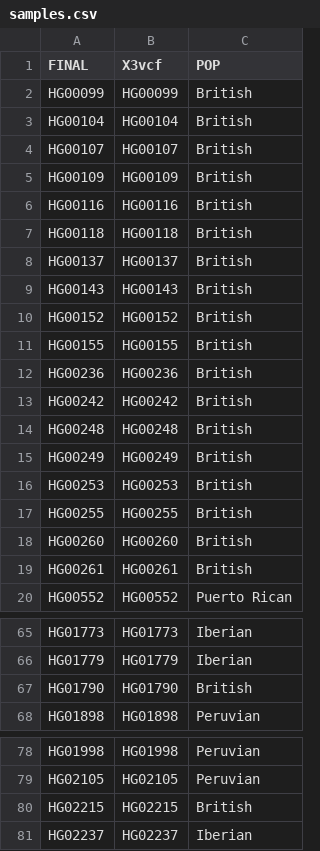
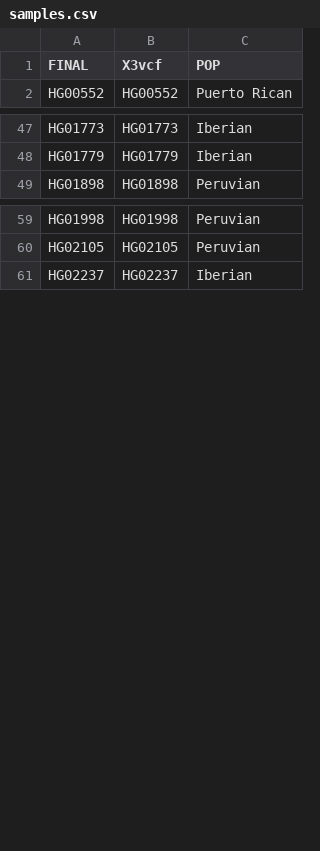
Before and after one commit to gcg-99/Master-s-Thesis-, a CSV file: Building_database/Merge/samples.csv, drawn as a sheet; only a part is shown, gaps mark what is left out.

Commit message:
Update samples.csv

```diff
--- a/Building_database/Merge/samples.csv
+++ b/Building_database/Merge/samples.csv
@@ -1,20 +1,2 @@
 FINAL,X3vcf,POP
-HG00099,HG00099,British
-HG00104,HG00104,British
-HG00107,HG00107,British
-HG00109,HG00109,British
-HG00116,HG00116,British
-HG00118,HG00118,British
-HG00137,HG00137,British
-HG00143,HG00143,British
-HG00152,HG00152,British
-HG00155,HG00155,British
-HG00236,HG00236,British
-HG00242,HG00242,British
-HG00248,HG00248,British
-HG00249,HG00249,British
-HG00253,HG00253,British
-HG00255,HG00255,British
-HG00260,HG00260,British
-HG00261,HG00261,British
 HG00552,HG00552,Puerto Rican
@@ -66,3 +48,2 @@ HG01773,HG01773,Iberian
 HG01779,HG01779,Iberian
-HG01790,HG01790,British
 HG01898,HG01898,Peruvian
@@ -79,3 +60,2 @@ HG01998,HG01998,Peruvian
 HG02105,HG02105,Peruvian
-HG02215,HG02215,British
 HG02237,HG02237,Iberian
```
